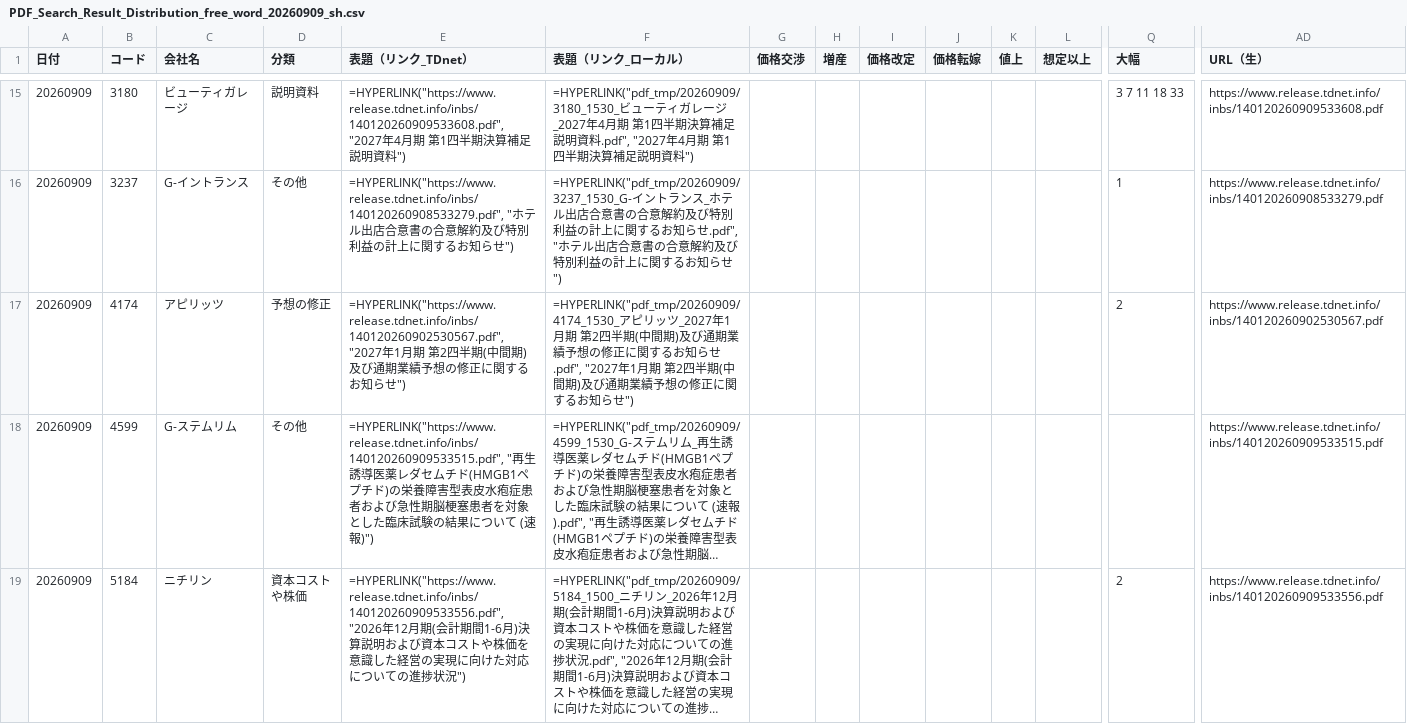
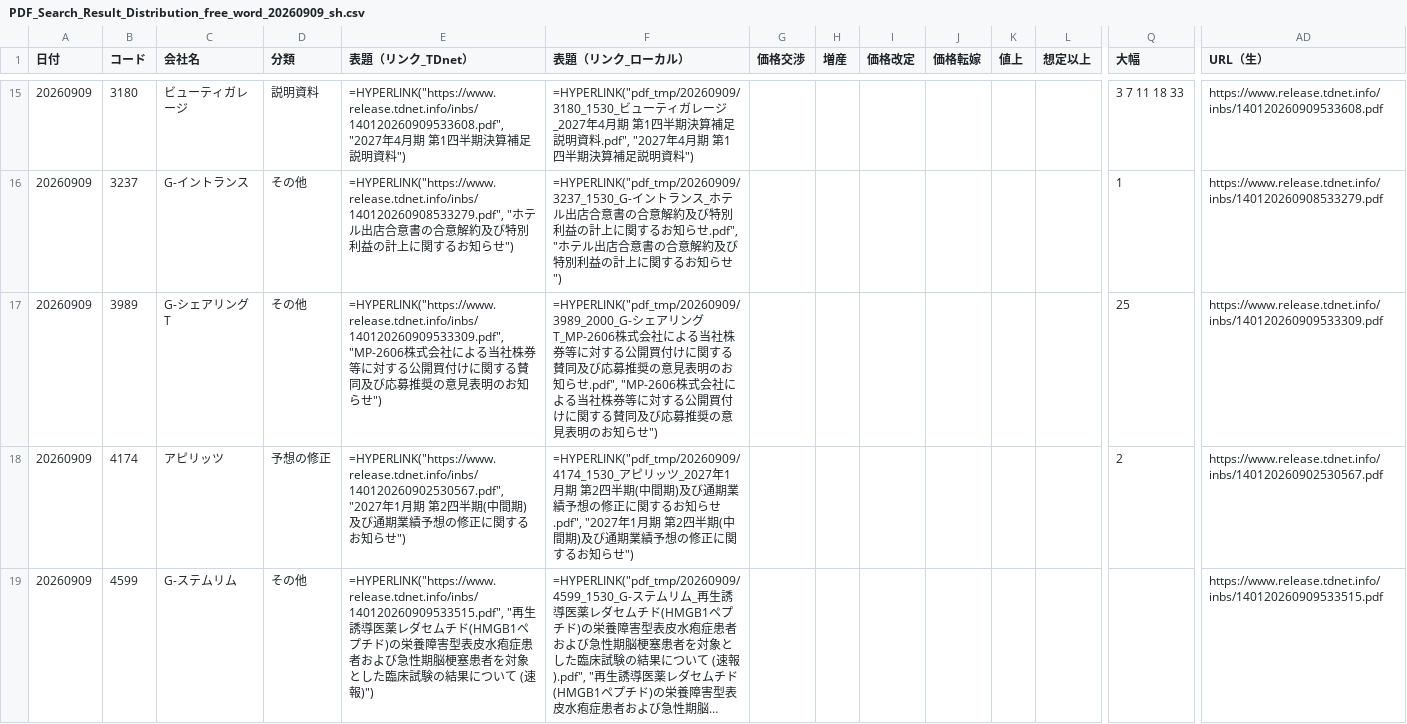
Before and after one commit to onokazu777/tdnet-viewer, a CSV file: data/search/PDF_Search_Result_Distribution_free_word_20260909_sh.csv, drawn as a sheet; only a part is shown, gaps mark what is left out; the shorter side is filled out with more unchanged rows; long unchanged cells end in …; rows hold the shown columns only; the diff names each change by its address in the sheet, - before the commit and + after, or states it on an @@ line.

```diff
--- a/data/search/PDF_Search_Result_Distribution_free_word_20260909_sh.csv
+++ b/data/search/PDF_Search_Result_Distribution_free_word_20260909_sh.csv
+row 17: 20260909 | 3989 | G-シェアリングT | その他 | =HYPERLINK("https://www.release.tdnet.info/inbs/140120260909533309.pdf", "MP-2606株式会社による当社株券等に対する公開買付けに関する賛同及び応募推奨の意見表明のお知らせ") | =HYPERLINK("pdf_tmp/20260909/3989_2000_G-シェアリングT_MP-2606株式会社による当社株券等に対する公開買付けに関する賛同及び応募推奨の意見表明のお知らせ.pdf", "MP-2606株式会社による当社株券等に対する公開買付けに関する賛同及び応募推奨の意見表明のお知らせ") |  |  |  |  |  |  | 25 | https://www.release.tdnet.info/inbs/140120260909533309.pdf
```
Also changed, not shown: data/search/Analysis_Hits_free_word_20260909.csv, 5 other files.
